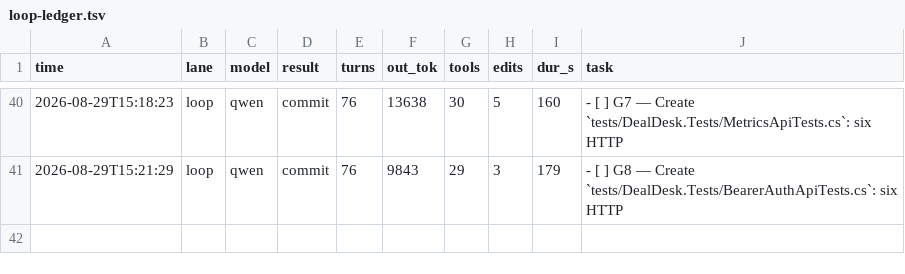
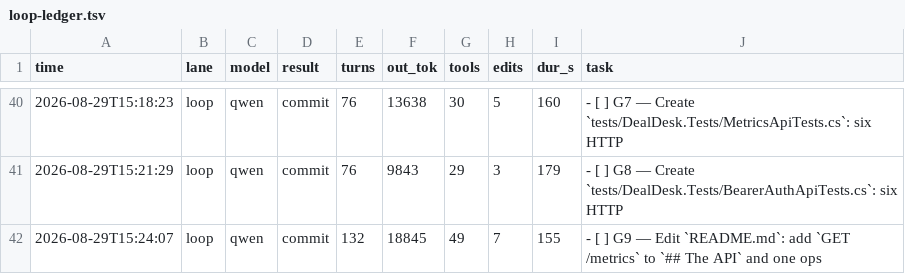
Before and after one commit to HTC-56/dealdesk, a TSV file: loop-ledger.tsv, drawn as a sheet; only a part is shown, gaps mark what is left out.

Commit message:
chore(loop): sweep-commit stranded work after task: G9 — Edit `README.md`: add `GET /metrics` to `## The API` and one ops

```diff
--- a/loop-ledger.tsv
+++ b/loop-ledger.tsv
@@ -41 +41,2 @@ time	lane	model	result	turns	out_tok	tools	edits	dur_s	task
 2026-08-29T15:21:29	loop	qwen	commit	76	9843	29	3	179	- [ ] G8 — Create `tests/DealDesk.Tests/BearerAuthApiTests.cs`: six HTTP
+2026-08-29T15:24:07	loop	qwen	commit	132	18845	49	7	155	- [ ] G9 — Edit `README.md`: add `GET /metrics` to `## The API` and one ops
```
